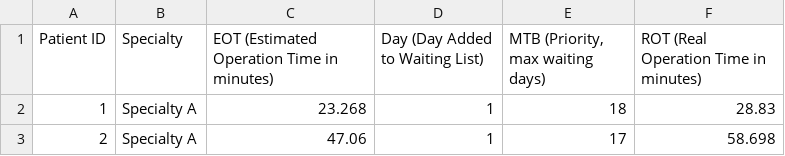
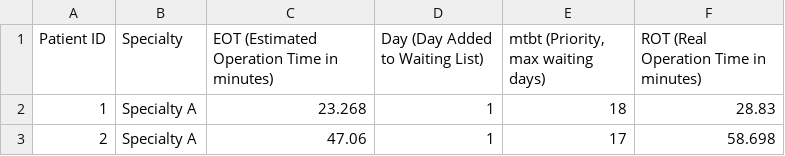
Before and after one commit to Fillayth/MMSD-2025, a CSV file: Utility/Patient_Record.csv, drawn as a sheet; only a part is shown.

Commit message:
da MTB a MTBT

```diff
--- a/Utility/Patient_Record.csv
+++ b/Utility/Patient_Record.csv
@@ -1,2 +1,2 @@
-Patient ID,Specialty,EOT (Estimated Operation Time in minutes),Day (Day Added to Waiting List),"MTB (Priority, max waiting days)",ROT (Real Operation Time in minutes)
+Patient ID,Specialty,EOT (Estimated Operation Time in minutes),Day (Day Added to Waiting List),"mtbt (Priority, max waiting days)",ROT (Real Operation Time in minutes)
 1,Specialty A,23.268,1,18,28.83
```
Also changed, not shown: 8 other files.
